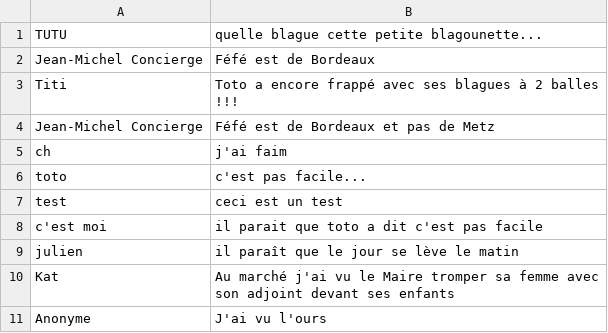
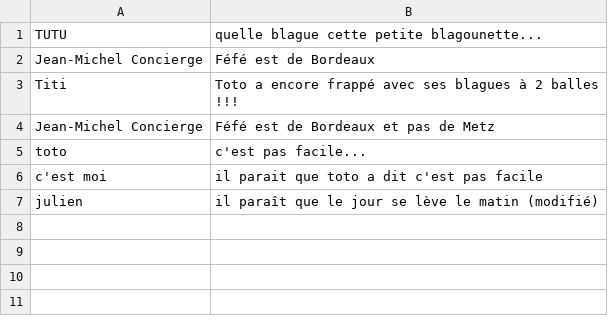
Before and after one commit to MS893/Gossip_SINATRA, a CSV file: db/gossip.csv, drawn as a sheet.

```diff
--- a/db/gossip.csv
+++ b/db/gossip.csv
@@ -4,8 +4,4 @@ Titi,Toto a encore frappé avec ses blagues à 2 balles !!!
 Jean-Michel Concierge,Féfé est de Bordeaux et pas de Metz
-ch,j'ai faim
 toto,c'est pas facile...
-test,ceci est un test
 c'est moi,il parait que toto a dit c'est pas facile
-julien,il paraît que le jour se lève le matin
-Kat,Au marché j'ai vu le Maire tromper sa femme avec son adjoint devant ses enfants
-Anonyme,J'ai vu l'ours
+julien,il paraît que le jour se lève le matin (modifié)
```
Also changed, not shown: db/comments.csv, 3 other files.
